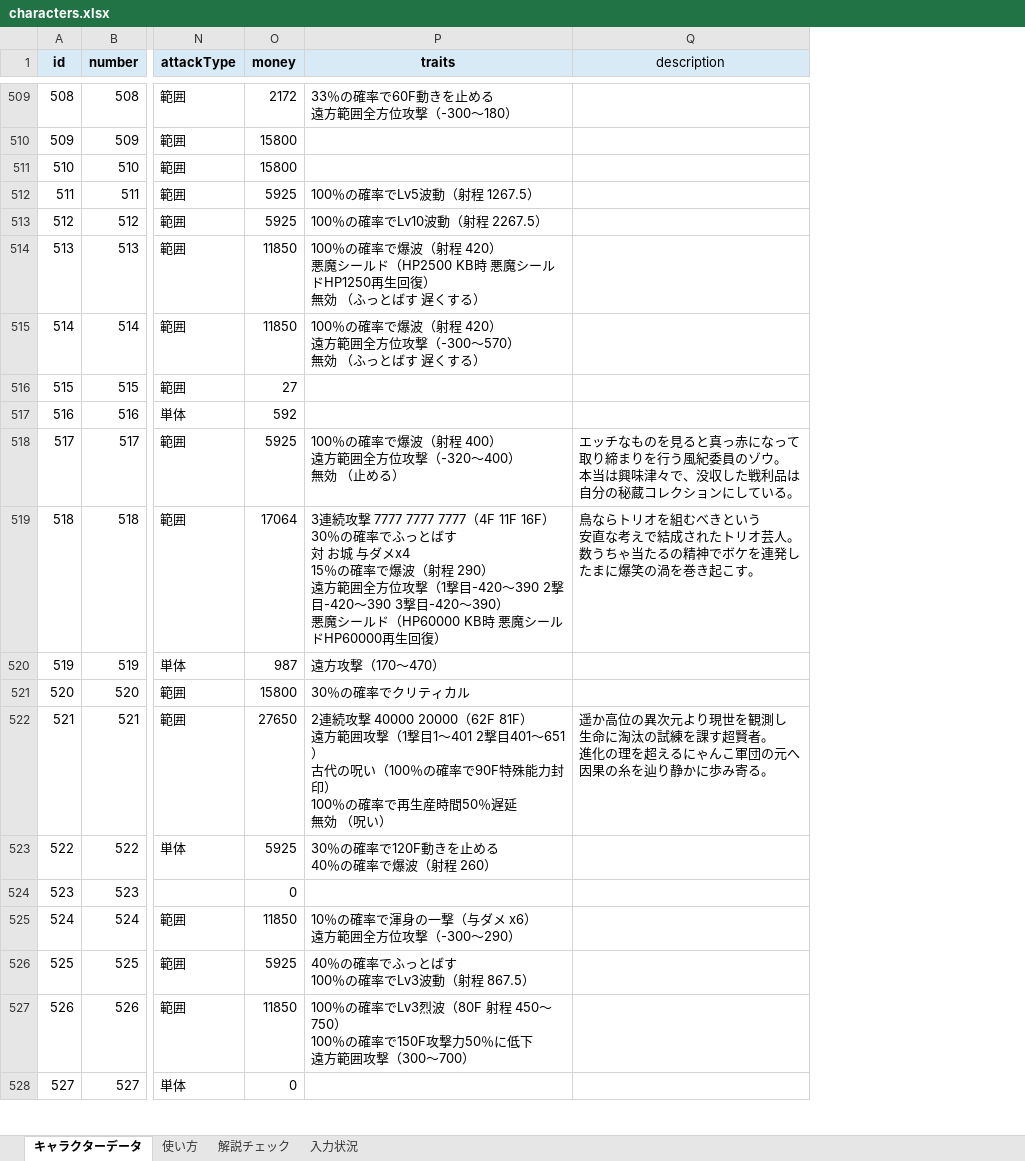
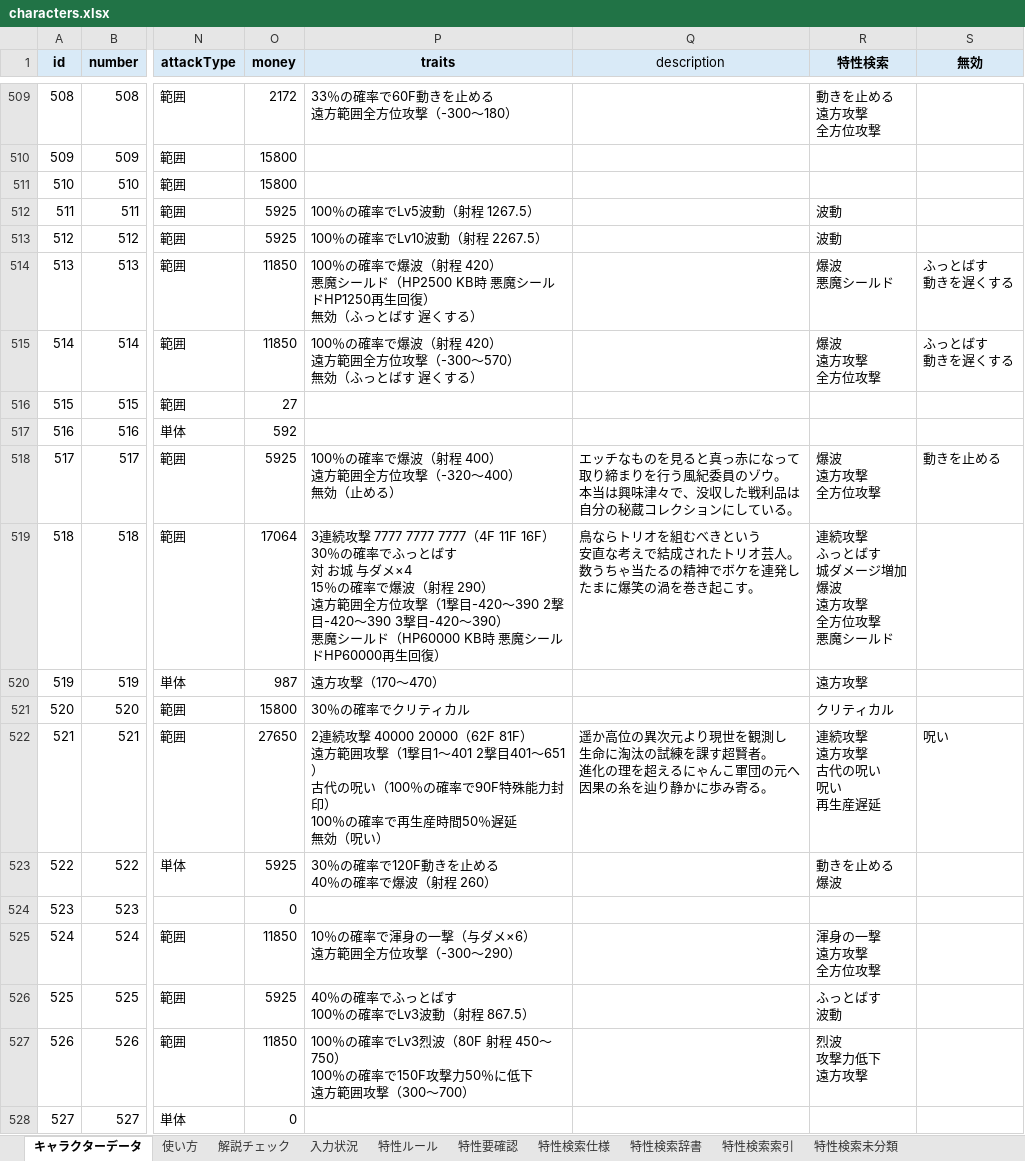
Before and after one commit to oyu222/oyu-wiki, an Excel workbook: characters.xlsx, sheet キャラクターデータ, drawn as a sheet; only a part is shown, gaps mark what is left out; values as stored, in another font and other column widths than the file's, no borders; ↵ is a line break in a cell; the diff covers the shown part only; the diff names each change by its address in the sheet, - before the commit and + after, or states it on an @@ line.

```diff
--- a/characters.xlsx (sheet キャラクターデータ)
+++ b/characters.xlsx (sheet キャラクターデータ)
+sheet tab: 特性ルール
+sheet tab: 特性要確認
+sheet tab: 特性検索仕様
+sheet tab: 特性検索辞書
+sheet tab: 特性検索索引
+sheet tab: 特性検索未分類
+column R (特性検索), rows 509-527: 動きを止める ↵ 遠方攻撃 ↵ 全方位攻撃 |  |  | 波動 | 波動 | 爆波 ↵ 悪魔シールド | 爆波 ↵ 遠方攻撃 ↵ 全方位攻撃 |  |  | 爆波 ↵ 遠方攻撃 ↵ 全方位攻撃 | 連続攻撃 ↵ ふっとばす ↵ 城ダメージ増加 ↵ 爆波 ↵ 遠方攻撃 ↵ 全方位攻撃 ↵ 悪魔シールド | 遠方攻撃 | クリティカル | 連続攻撃 ↵ 遠方攻撃 ↵ 古代の呪い ↵ 呪い ↵ 再生産遅延 | 動きを止める ↵ 爆波 |  | 渾身の一撃 ↵ 遠方攻撃 ↵ 全方位攻撃 | ふっとばす ↵ 波動 | 烈波 ↵ 攻撃力低下 ↵ 遠方攻撃
+column S (無効), rows 514-522: ふっとばす ↵ 動きを遅くする | ふっとばす ↵ 動きを遅くする |  |  | 動きを止める |  |  |  | 呪い
-P514 (traits): …） ↵ 無効 （ふっと…
+P514 (traits): …） ↵ 無効（ふっと…
-P515 (traits): …） ↵ 無効 （ふっと…
+P515 (traits): …） ↵ 無効（ふっと…
-P518 (traits): …） ↵ 無効 （止める…
+P518 (traits): …） ↵ 無効（止める…
-P519 (traits): …与ダメx4 ↵ 15％の確…
+P519 (traits): …与ダメ×4 ↵ 15％の確…
-P522 (traits): …延 ↵ 無効 （呪い）
+P522 (traits): …延 ↵ 無効（呪い）
-P525 (traits): 10％の確率で渾身の一撃（与ダメ x6） ↵ 遠方範囲全方位攻撃（-300～290）
+P525 (traits): 10％の確率で渾身の一撃（与ダメ×6） ↵ 遠方範囲全方位攻撃（-300～290）
```
Also changed, not shown: 293 edited cells elsewhere in this sheet, sheet 使い方.
